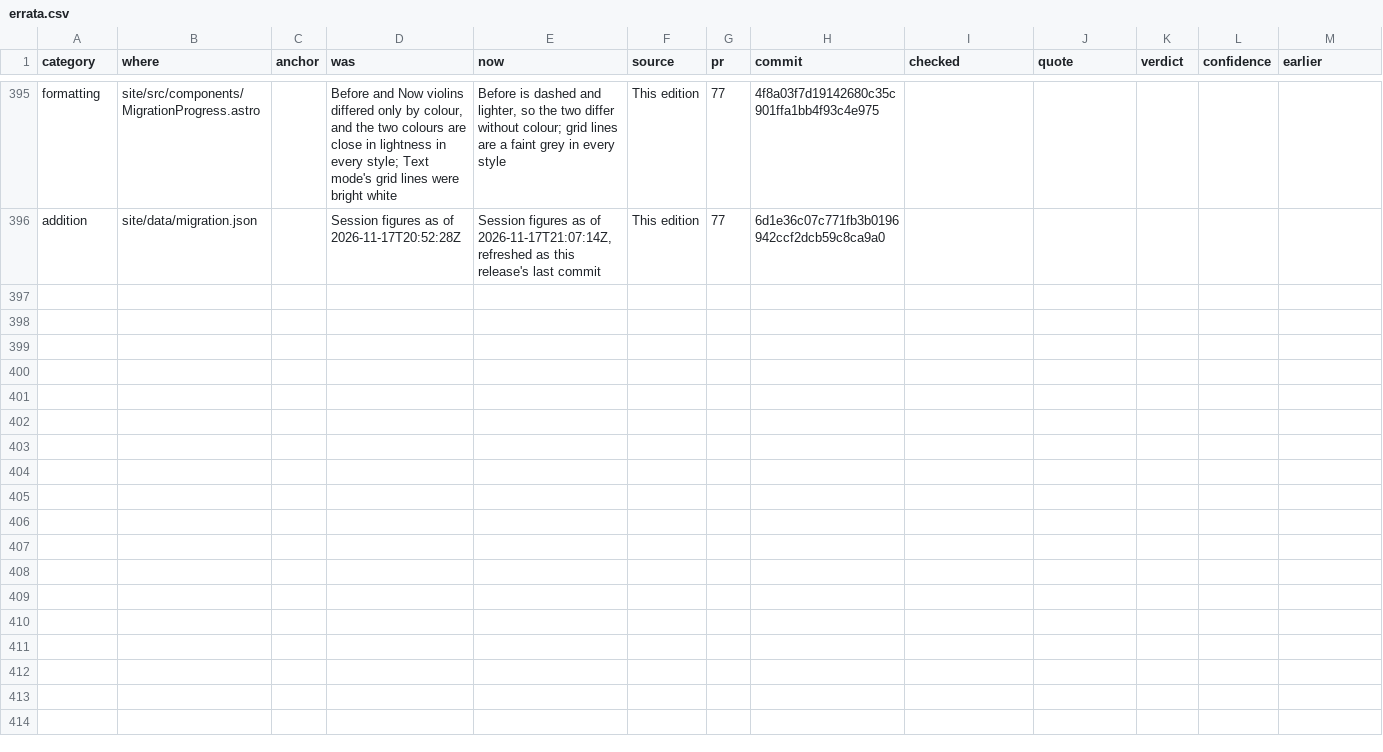
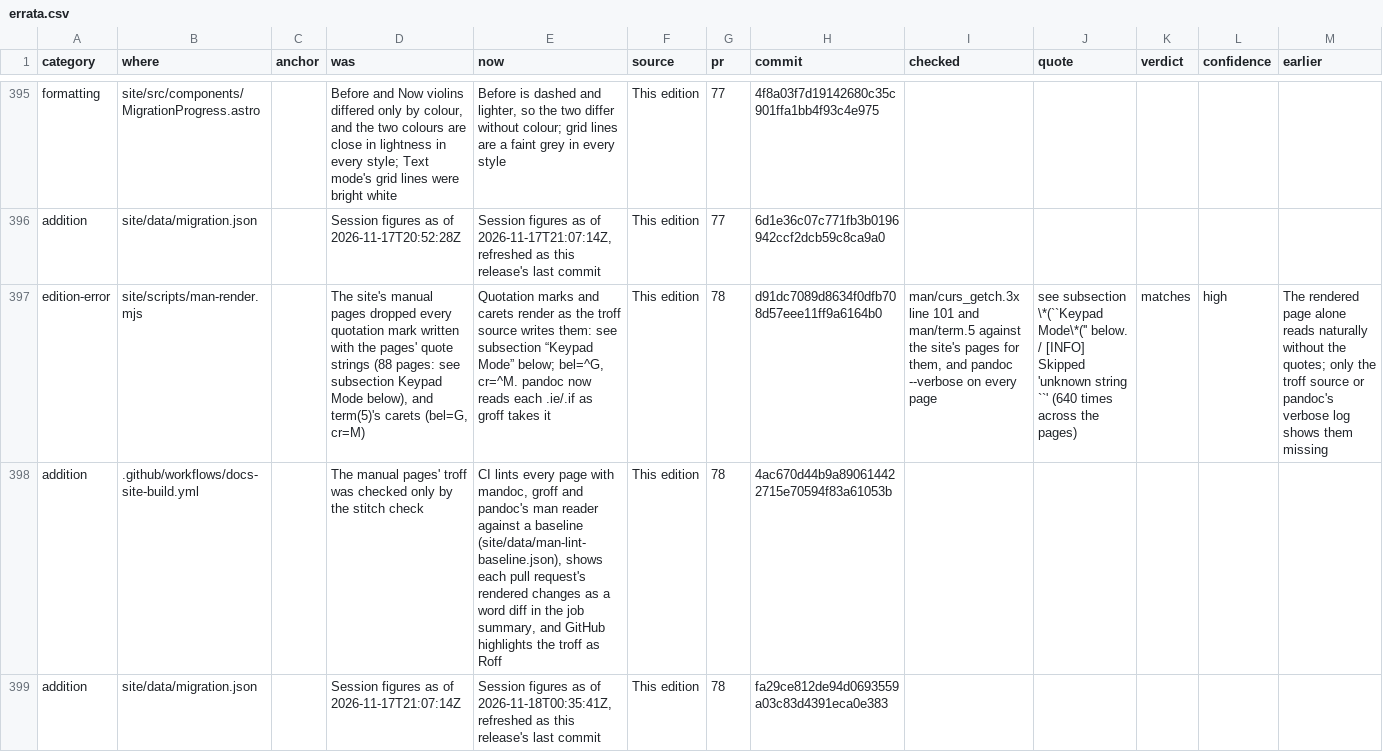
Before and after one commit to betsalel-williamson/ncurses, a CSV file: docs/appendix/errata.csv, drawn as a sheet; only a part is shown, gaps mark what is left out; the diff names each change by its address in the sheet, - before the commit and + after, or states it on an @@ line.

```diff
--- a/docs/appendix/errata.csv
+++ b/docs/appendix/errata.csv
+row 397: edition-error | site/scripts/man-render.mjs |  | The site's manual pages dropped every quotation mark written with the pages' quote strings (88 pages: see subsection Keypad Mode below), and term(5)'s carets (bel=G, cr=M) | Quotation marks and carets render as the troff source writes them: see subsection “Keypad Mode” below; bel=^G, cr=^M. pandoc now reads each .ie/.if as groff takes it | This edition | 78 | d91dc7089d8634f0dfb708d57eee11ff9a6164b0 | man/curs_getch.3x line 101 and man/term.5 against the site's pages for them, and pandoc --verbose on every page | see subsection \*(``Keypad Mode\*('' below. / [INFO] Skipped 'unknown string ``' (640 times across the pages) | matches | high | The rendered page alone reads naturally without the quotes; only the troff source or pandoc's verbose log shows them missing
+row 398: addition | .github/workflows/docs-site-build.yml |  | The manual pages' troff was checked only by the stitch check | CI lints every page with mandoc, groff and pandoc's man reader against a baseline (site/data/man-lint-baseline.json), shows each pull request's rendered changes as a word diff in the job summary, and GitHub highlights the troff as Roff | This edition | 78 | 4ac670d44b9a890614422715e70594f83a61053b
+row 399: addition | site/data/migration.json |  | Session figures as of 2026-11-17T21:07:14Z | Session figures as of 2026-11-18T00:35:41Z, refreshed as this release's last commit | This edition | 78 | fa29ce812de94d0693559a03c83d4391eca0e383
```
